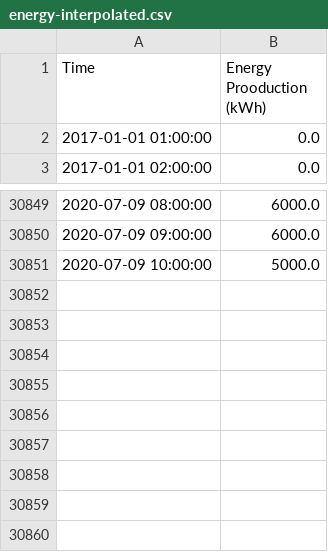
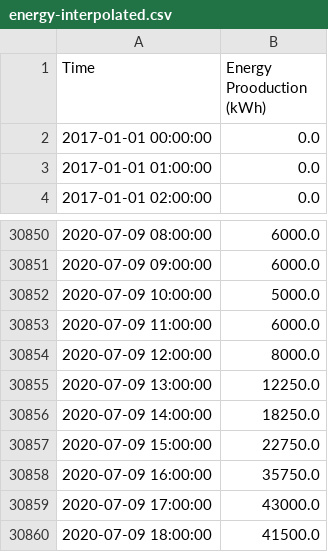
Before and after one commit to winnie0617/trading-wind-energy, a CSV file: energy-interpolated.csv, drawn as a sheet; only a part is shown, gaps mark what is left out; the diff names each change by its address in the sheet, - before the commit and + after, or states it on an @@ line.

Commit message:
Fixed energy-interpolated

```diff
--- a/energy-interpolated.csv
+++ b/energy-interpolated.csv
+row 2: 2017-01-01 00:00:00 | 0.0
+row 30853: 2020-07-09 11:00:00 | 6000.0
+row 30854: 2020-07-09 12:00:00 | 8000.0
+row 30855: 2020-07-09 13:00:00 | 12250.0
+row 30856: 2020-07-09 14:00:00 | 18250.0
+row 30857: 2020-07-09 15:00:00 | 22750.0
+row 30858: 2020-07-09 16:00:00 | 35750.0
+row 30859: 2020-07-09 17:00:00 | 43000.0
+row 30860: 2020-07-09 18:00:00 | 41500.0
```
Also changed, not shown: 8 other files.
